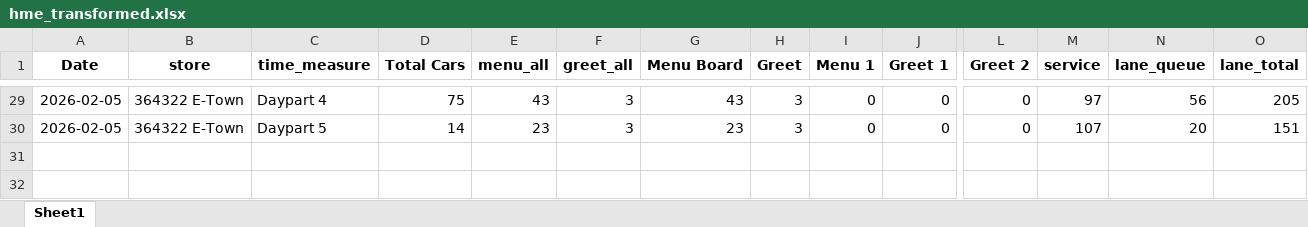
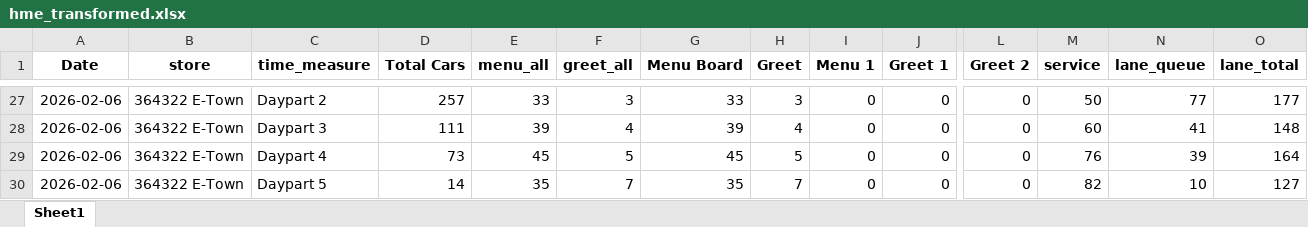
Before and after one commit to samargunners/Dunkin-sales-summary, an Excel workbook: data/hme/transformed/hme_transformed.xlsx, sheet Sheet1, drawn as a sheet; only a part is shown, gaps mark what is left out; values as stored, in another font and other column widths than the file's, no borders; addresses are those after the commit; rows hold the shown columns only; the diff covers the shown part only; the diff names each change by its address in the sheet, - before the commit and + after, or states it on an @@ line.

```diff
--- a/data/hme/transformed/hme_transformed.xlsx (sheet Sheet1)
+++ b/data/hme/transformed/hme_transformed.xlsx (sheet Sheet1)
-A27 (Date): 2026-02-05
+A27 (Date): 2026-02-06
-C27 (time_measure): Daypart 4
+C27 (time_measure): Daypart 2
-D27 (Total Cars): 75
+D27 (Total Cars): 257
-E27 (menu_all): 43
+E27 (menu_all): 33
-G27 (Menu Board): 43
+G27 (Menu Board): 33
-M27 (service): 97
+M27 (service): 50
-N27 (lane_queue): 56
+N27 (lane_queue): 77
-O27 (lane_total): 205
+O27 (lane_total): 177
+row 28: 2026-02-06 | 364322 E-Town | Daypart 3 | 111 | 39 | 4 | 39 | 4 | 0 | 0 | 0 | 60 | 41 | 148
+row 29: 2026-02-06 | 364322 E-Town | Daypart 4 | 73 | 45 | 5 | 45 | 5 | 0 | 0 | 0 | 76 | 39 | 164
-A30 (Date): 2026-02-05
+A30 (Date): 2026-02-06
-E30 (menu_all): 23
+E30 (menu_all): 35
-F30 (greet_all): 3
+F30 (greet_all): 7
-G30 (Menu Board): 23
+G30 (Menu Board): 35
-H30 (Greet): 3
+H30 (Greet): 7
-M30 (service): 107
+M30 (service): 82
-N30 (lane_queue): 20
+N30 (lane_queue): 10
-O30 (lane_total): 151
+O30 (lane_total): 127
```
Also changed, not shown: 13 added rows, 15 removed rows and 86 edited cells elsewhere in this sheet, data/hme/raw/hme_report.xlsx, 1 other file.
